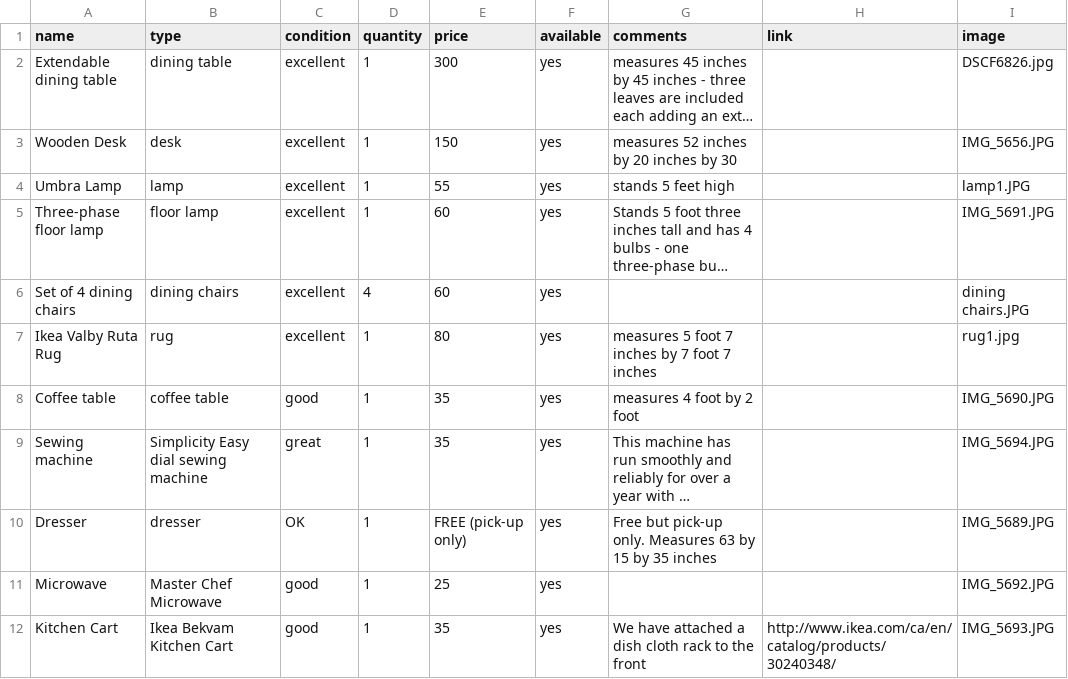
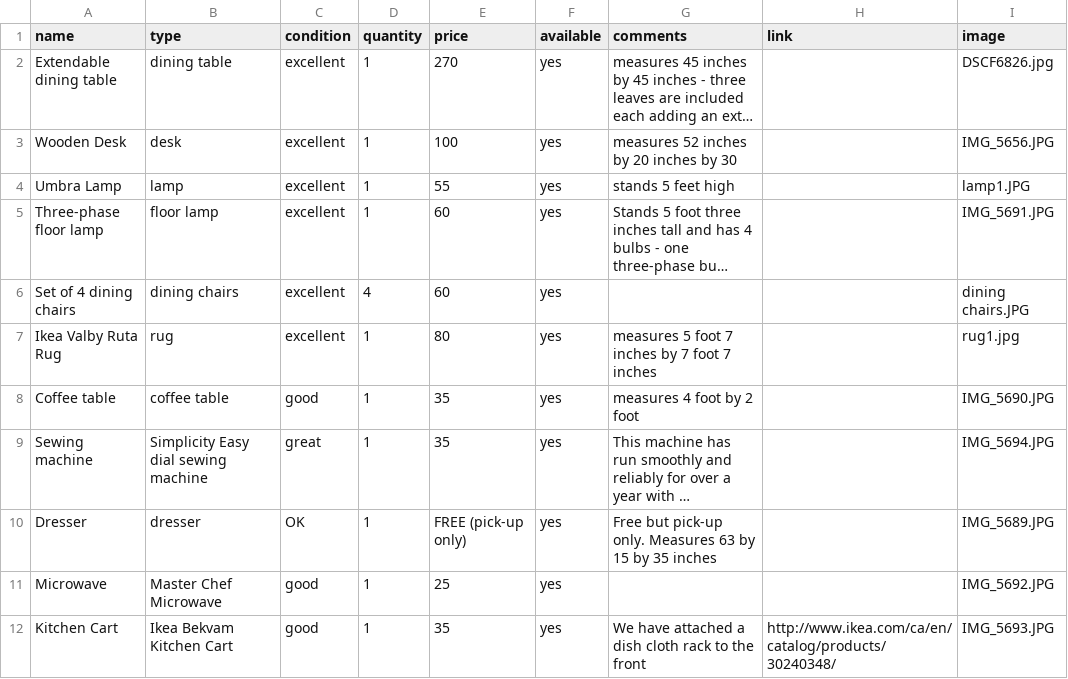
Before and after one commit to HNeumayer90/moving-sale, a CSV file: moving-sale-table.csv, drawn as a sheet; long unchanged cells end in …; the diff names each change by its address in the sheet, - before the commit and + after, or states it on an @@ line.

Commit message:
Update moving-sale-table.csv

```diff
--- a/moving-sale-table.csv
+++ b/moving-sale-table.csv
-E2 (price): 300
+E2 (price): 270
-E3 (price): 150
+E3 (price): 100
```
